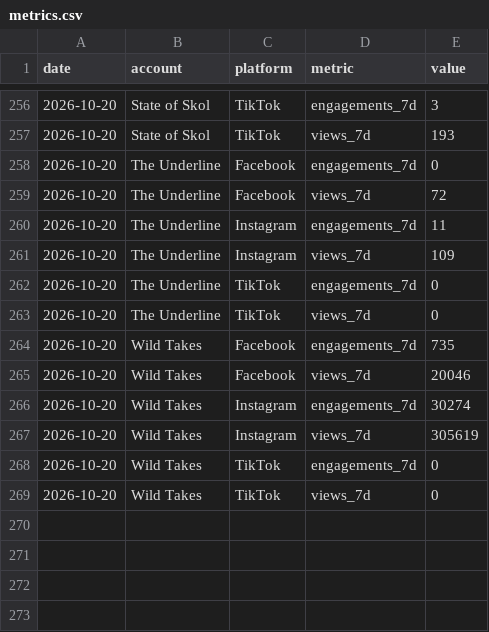
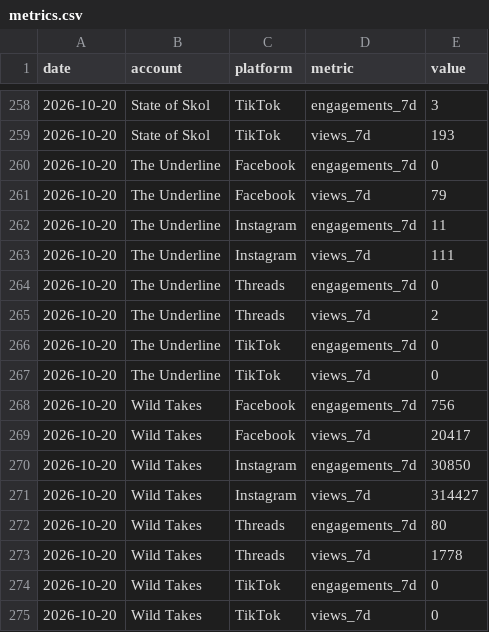
Before and after one commit to 10000takes/10k-takes-data, a CSV file: metrics.csv, drawn as a sheet; only a part is shown, gaps mark what is left out; the diff covers the shown part only.

```diff
--- a/metrics.csv
+++ b/metrics.csv
@@ -258,11 +260,15 @@ date,account,platform,metric,value
 2026-10-20,The Underline,Facebook,engagements_7d,0
-2026-10-20,The Underline,Facebook,views_7d,72
+2026-10-20,The Underline,Facebook,views_7d,79
 2026-10-20,The Underline,Instagram,engagements_7d,11
-2026-10-20,The Underline,Instagram,views_7d,109
+2026-10-20,The Underline,Instagram,views_7d,111
+2026-10-20,The Underline,Threads,engagements_7d,0
+2026-10-20,The Underline,Threads,views_7d,2
 2026-10-20,The Underline,TikTok,engagements_7d,0
 2026-10-20,The Underline,TikTok,views_7d,0
-2026-10-20,Wild Takes,Facebook,engagements_7d,735
-2026-10-20,Wild Takes,Facebook,views_7d,20046
-2026-10-20,Wild Takes,Instagram,engagements_7d,30274
-2026-10-20,Wild Takes,Instagram,views_7d,305619
+2026-10-20,Wild Takes,Facebook,engagements_7d,756
+2026-10-20,Wild Takes,Facebook,views_7d,20417
+2026-10-20,Wild Takes,Instagram,engagements_7d,30850
+2026-10-20,Wild Takes,Instagram,views_7d,314427
+2026-10-20,Wild Takes,Threads,engagements_7d,80
+2026-10-20,Wild Takes,Threads,views_7d,1778
 2026-10-20,Wild Takes,TikTok,engagements_7d,0
```
Also changed, not shown: 2 added rows and 19 edited cells elsewhere in this file, followers.csv.
